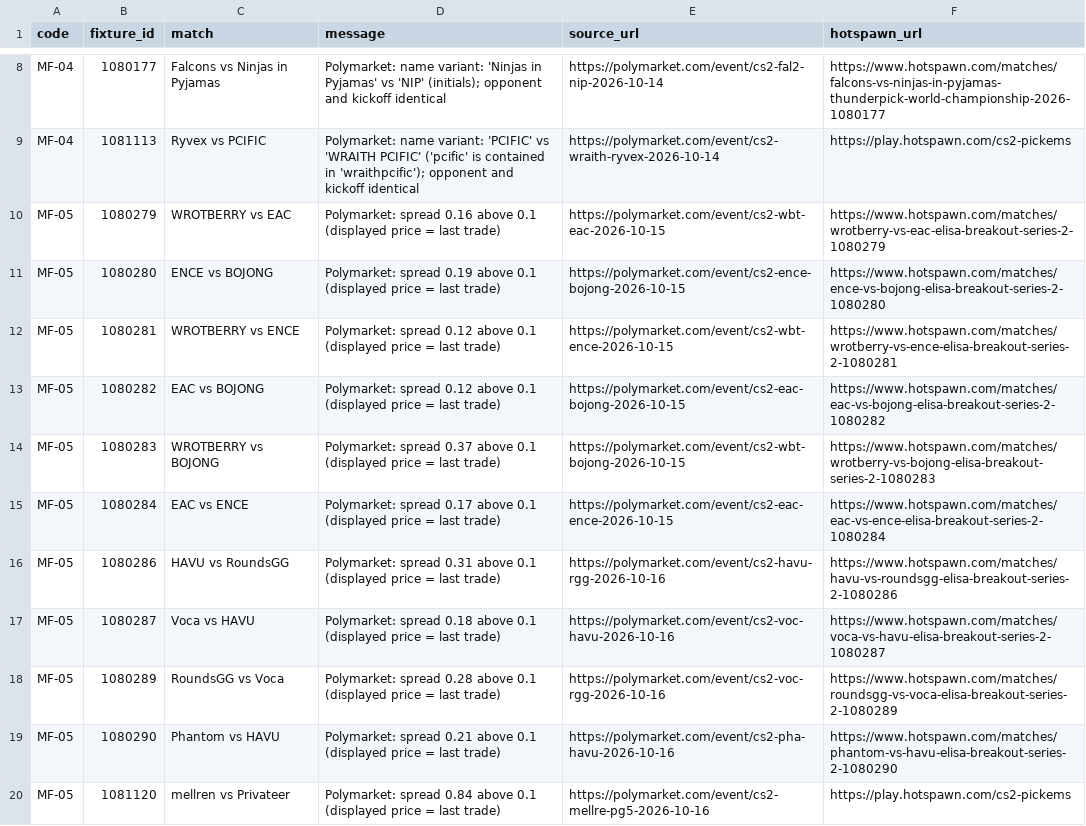
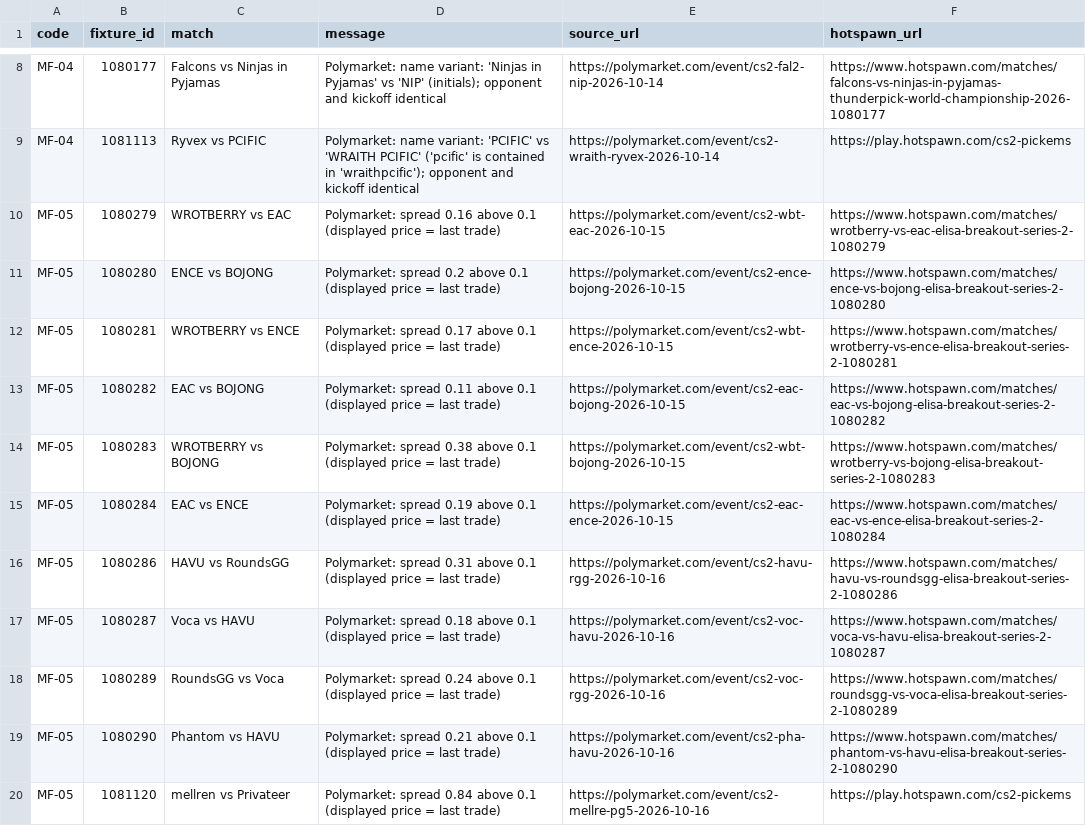
Before and after one commit to buffedlizard55-lab/MaltaProj1, a CSV file: feeds/data/flags.csv, drawn as a sheet; only a part is shown, gaps mark what is left out.

```diff
--- a/feeds/data/flags.csv
+++ b/feeds/data/flags.csv
@@ -10,10 +10,10 @@ MF-04,1081113,Ryvex vs PCIFIC,Polymarket: name variant: 'PCIFIC' vs 'WRAITH PCIF
 MF-05,1080279,WROTBERRY vs EAC,Polymarket: spread 0.16 above 0.1 (displayed price = last trade),https://polymarket.com/event/cs2-wbt-eac-2026-10-15,https://www.hotspawn.com/matches/wrotberry-vs-eac-elisa-breakout-series-2-1080279
-MF-05,1080280,ENCE vs BOJONG,Polymarket: spread 0.19 above 0.1 (displayed price = last trade),https://polymarket.com/event/cs2-ence-bojong-2026-10-15,https://www.hotspawn.com/matches/ence-vs-bojong-elisa-breakout-series-2-1080280
-MF-05,1080281,WROTBERRY vs ENCE,Polymarket: spread 0.12 above 0.1 (displayed price = last trade),https://polymarket.com/event/cs2-wbt-ence-2026-10-15,https://www.hotspawn.com/matches/wrotberry-vs-ence-elisa-breakout-series-2-1080281
-MF-05,1080282,EAC vs BOJONG,Polymarket: spread 0.12 above 0.1 (displayed price = last trade),https://polymarket.com/event/cs2-eac-bojong-2026-10-15,https://www.hotspawn.com/matches/eac-vs-bojong-elisa-breakout-series-2-1080282
-MF-05,1080283,WROTBERRY vs BOJONG,Polymarket: spread 0.37 above 0.1 (displayed price = last trade),https://polymarket.com/event/cs2-wbt-bojong-2026-10-15,https://www.hotspawn.com/matches/wrotberry-vs-bojong-elisa-breakout-series-2-1080283
-MF-05,1080284,EAC vs ENCE,Polymarket: spread 0.17 above 0.1 (displayed price = last trade),https://polymarket.com/event/cs2-eac-ence-2026-10-15,https://www.hotspawn.com/matches/eac-vs-ence-elisa-breakout-series-2-1080284
+MF-05,1080280,ENCE vs BOJONG,Polymarket: spread 0.2 above 0.1 (displayed price = last trade),https://polymarket.com/event/cs2-ence-bojong-2026-10-15,https://www.hotspawn.com/matches/ence-vs-bojong-elisa-breakout-series-2-1080280
+MF-05,1080281,WROTBERRY vs ENCE,Polymarket: spread 0.17 above 0.1 (displayed price = last trade),https://polymarket.com/event/cs2-wbt-ence-2026-10-15,https://www.hotspawn.com/matches/wrotberry-vs-ence-elisa-breakout-series-2-1080281
+MF-05,1080282,EAC vs BOJONG,Polymarket: spread 0.11 above 0.1 (displayed price = last trade),https://polymarket.com/event/cs2-eac-bojong-2026-10-15,https://www.hotspawn.com/matches/eac-vs-bojong-elisa-breakout-series-2-1080282
+MF-05,1080283,WROTBERRY vs BOJONG,Polymarket: spread 0.38 above 0.1 (displayed price = last trade),https://polymarket.com/event/cs2-wbt-bojong-2026-10-15,https://www.hotspawn.com/matches/wrotberry-vs-bojong-elisa-breakout-series-2-1080283
+MF-05,1080284,EAC vs ENCE,Polymarket: spread 0.19 above 0.1 (displayed price = last trade),https://polymarket.com/event/cs2-eac-ence-2026-10-15,https://www.hotspawn.com/matches/eac-vs-ence-elisa-breakout-series-2-1080284
 MF-05,1080286,HAVU vs RoundsGG,Polymarket: spread 0.31 above 0.1 (displayed price = last trade),https://polymarket.com/event/cs2-havu-rgg-2026-10-16,https://www.hotspawn.com/matches/havu-vs-roundsgg-elisa-breakout-series-2-1080286
 MF-05,1080287,Voca vs HAVU,Polymarket: spread 0.18 above 0.1 (displayed price = last trade),https://polymarket.com/event/cs2-voc-havu-2026-10-16,https://www.hotspawn.com/matches/voca-vs-havu-elisa-breakout-series-2-1080287
-MF-05,1080289,RoundsGG vs Voca,Polymarket: spread 0.28 above 0.1 (displayed price = last trade),https://polymarket.com/event/cs2-voc-rgg-2026-10-16,https://www.hotspawn.com/matches/roundsgg-vs-voca-elisa-breakout-series-2-1080289
+MF-05,1080289,RoundsGG vs Voca,Polymarket: spread 0.24 above 0.1 (displayed price = last trade),https://polymarket.com/event/cs2-voc-rgg-2026-10-16,https://www.hotspawn.com/matches/roundsgg-vs-voca-elisa-breakout-series-2-1080289
 MF-05,1080290,Phantom vs HAVU,Polymarket: spread 0.21 above 0.1 (displayed price = last trade),https://polymarket.com/event/cs2-pha-havu-2026-10-16,https://www.hotspawn.com/matches/phantom-vs-havu-elisa-breakout-series-2-1080290
```
Also changed, not shown: feeds/data/fixtures.csv, feeds/data/market_feed.csv, 10 other files.
